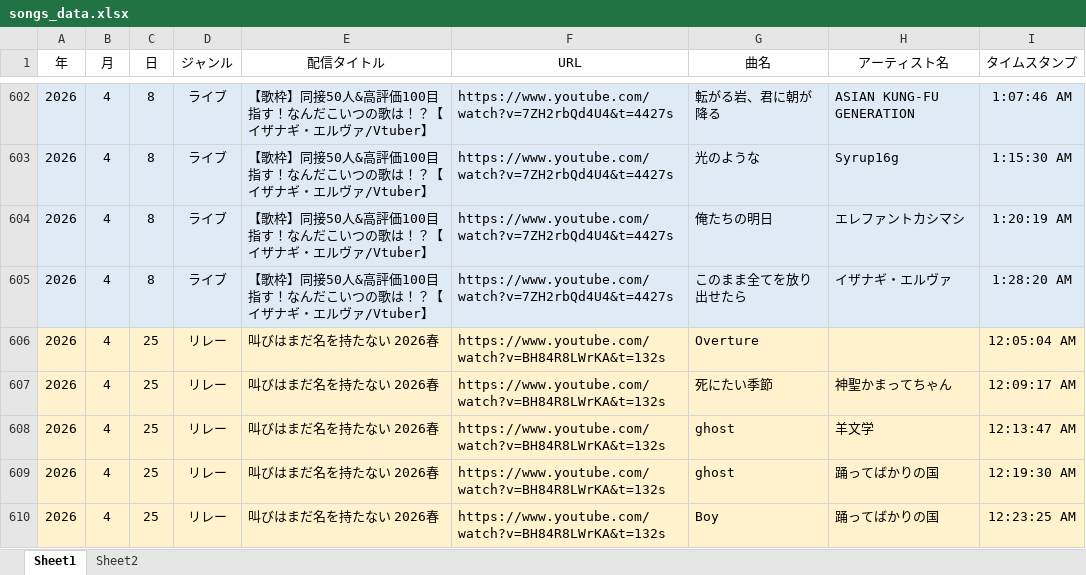
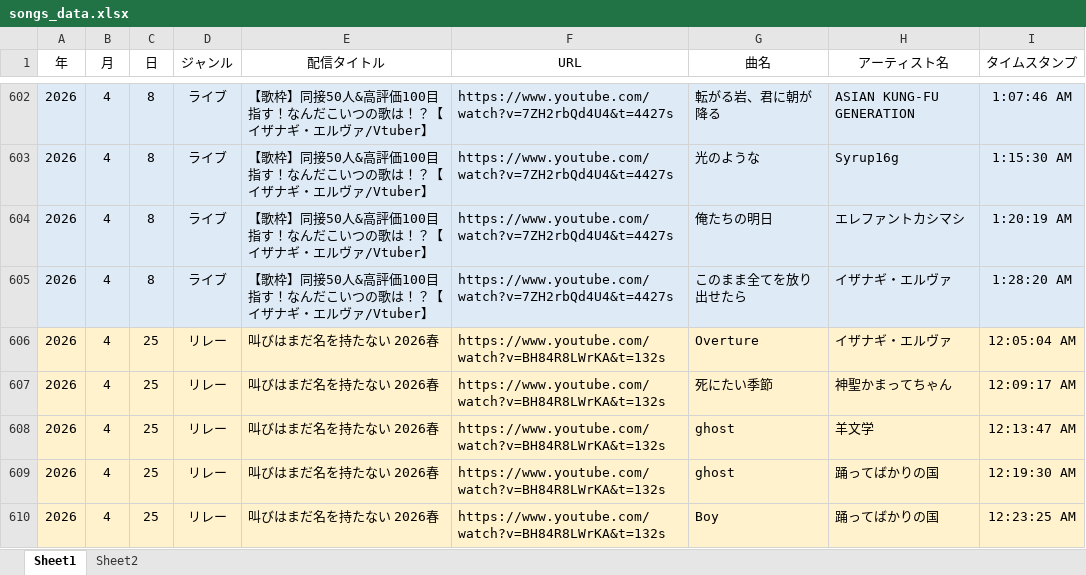
Before and after one commit to chikuwamild/nagi-archives, an Excel workbook: songs_data.xlsx, sheet Sheet1, drawn as a sheet; only a part is shown, gaps mark what is left out; values as stored, in another font and other column widths than the file's, no borders; the diff names each change by its address in the sheet, - before the commit and + after, or states it on an @@ line.

Commit message:
Add files via upload

```diff
--- a/songs_data.xlsx (sheet Sheet1)
+++ b/songs_data.xlsx (sheet Sheet1)
-H606 (アーティスト名): (empty)
+H606 (アーティスト名): イザナギ・エルヴァ
```
